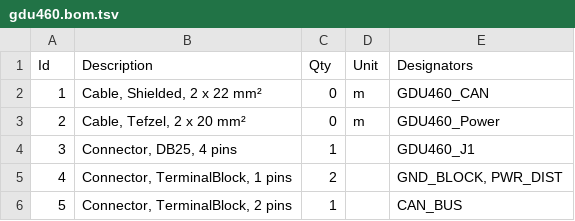
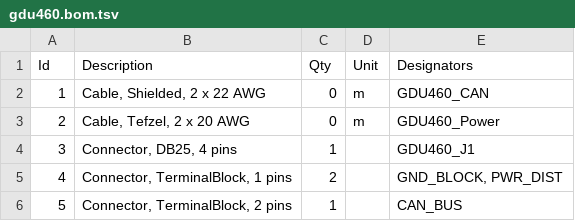
Before and after one commit to kberger384/zenith-wire-harness, a TSV file: diagrams/gdu460.bom.tsv, drawn as a sheet.

Commit message:
adding diagrams

```diff
--- a/diagrams/gdu460.bom.tsv
+++ b/diagrams/gdu460.bom.tsv
@@ -1,4 +1,4 @@
 Id	Description	Qty	Unit	Designators
-1	Cable, Shielded, 2 x 22 mm²	0	m	GDU460_CAN
-2	Cable, Tefzel, 2 x 20 mm²	0	m	GDU460_Power
+1	Cable, Shielded, 2 x 22 AWG	0	m	GDU460_CAN
+2	Cable, Tefzel, 2 x 20 AWG	0	m	GDU460_Power
 3	Connector, DB25, 4 pins	1		GDU460_J1
```
Also changed, not shown: 7 other files.
